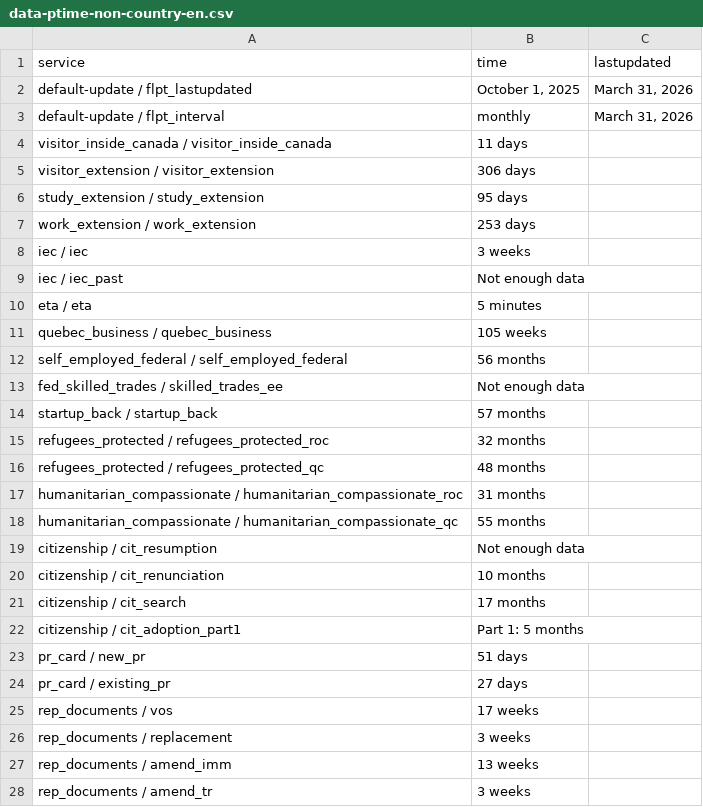
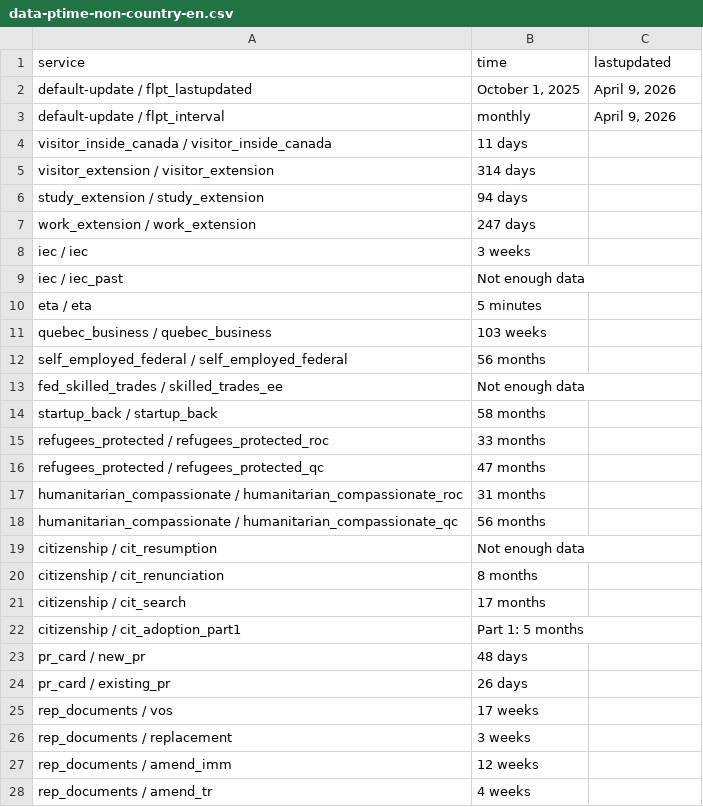
Before and after one commit to tinng81/cic-processing-times, a CSV file: data-ptime-non-country-en.csv, drawn as a sheet; only a part is shown; the diff covers the shown part only.

Commit message:
Flat: latest data (2026-04-10T00:28:26.231Z) {   "date": "2026-04-10T00:28:26.231Z",   "files": [     {       "name": "data-ptime-en.csv",       "deltaBytes": 77,       "source": "https://www.canada.ca/content/dam/ircc/documents/json/data-ptime-en.json"     },     {       "name": "data-ptime-en.json",       "deltaBytes": 77,       "source": "https://www.canada.ca/content/dam/ircc/documents/json/data-ptime-en.json"     },     {       "name": "formatted-data-ptime-en.csv",       "deltaBytes": -35,       "source": "https://www.canada.ca/content/dam/ircc/documents/json/data-ptime-en.json"     },     {       "name": "formatted-selected-countries-data-ptime-en.csv",       "deltaBytes": -9,       "source": "https://www.canada.ca/content/dam/ircc/documents/json/data-ptime-en.json"     },     {       "name": "data-ptime-non-country-en.csv",       "deltaBytes": -3,       "source": "https://www.canada.ca/content/dam/ircc/documents/json/data-ptime-non-country-en.json"     },     {       "name": "data-ptime-non-country-en.json",       "deltaBytes": -2,       "source": "https://www.canada.ca/content/dam/ircc/documents/json/data-ptime-non-country-en.json"     }   ] }

```diff
--- a/data-ptime-non-country-en.csv
+++ b/data-ptime-non-country-en.csv
@@ -1,8 +1,8 @@
 service,time,lastupdated
-default-update / flpt_lastupdated,"October 1, 2025","March 31, 2026"
-default-update / flpt_interval, monthly,"March 31, 2026"
+default-update / flpt_lastupdated,"October 1, 2025","April 9, 2026"
+default-update / flpt_interval, monthly,"April 9, 2026"
 visitor_inside_canada / visitor_inside_canada,11 days,
-visitor_extension / visitor_extension,306 days,
-study_extension / study_extension,95 days,
-work_extension / work_extension,253 days,
+visitor_extension / visitor_extension,314 days,
+study_extension / study_extension,94 days,
+work_extension / work_extension,247 days,
 iec / iec,3 weeks,
@@ -10,19 +10,19 @@ iec / iec_past,Not enough data,
 eta / eta,5 minutes,
-quebec_business / quebec_business,105 weeks,
+quebec_business / quebec_business,103 weeks,
 self_employed_federal / self_employed_federal,56 months,
 fed_skilled_trades / skilled_trades_ee,Not enough data,
-startup_back / startup_back,57 months,
-refugees_protected / refugees_protected_roc,32 months,
-refugees_protected / refugees_protected_qc,48 months,
+startup_back / startup_back,58 months,
+refugees_protected / refugees_protected_roc,33 months,
+refugees_protected / refugees_protected_qc,47 months,
 humanitarian_compassionate / humanitarian_compassionate_roc,31 months,
-humanitarian_compassionate / humanitarian_compassionate_qc,55 months,
+humanitarian_compassionate / humanitarian_compassionate_qc,56 months,
 citizenship / cit_resumption,Not enough data,
-citizenship / cit_renunciation,10 months,
+citizenship / cit_renunciation,8 months,
 citizenship / cit_search,17 months,
 citizenship / cit_adoption_part1,Part 1: 5 months,
-pr_card / new_pr,51 days,
-pr_card / existing_pr,27 days,
+pr_card / new_pr,48 days,
+pr_card / existing_pr,26 days,
 rep_documents / vos,17 weeks,
 rep_documents / replacement,3 weeks,
-rep_documents / amend_imm,13 weeks,
-rep_documents / amend_tr,3 weeks,
+rep_documents / amend_imm,12 weeks,
+rep_documents / amend_tr,4 weeks,
```
Also changed, not shown: 4 edited cells elsewhere in this file, data-ptime-en.csv, formatted-data-ptime-en.csv, 3 other files.
